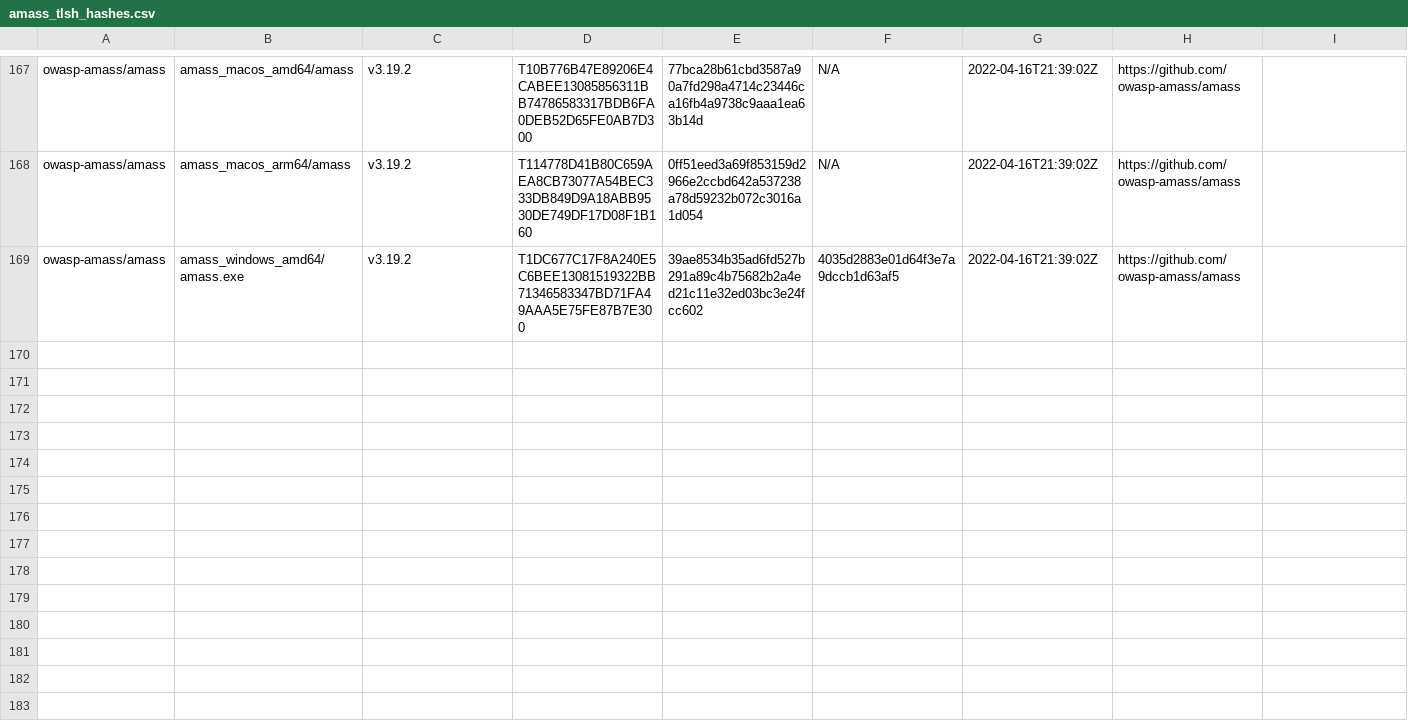
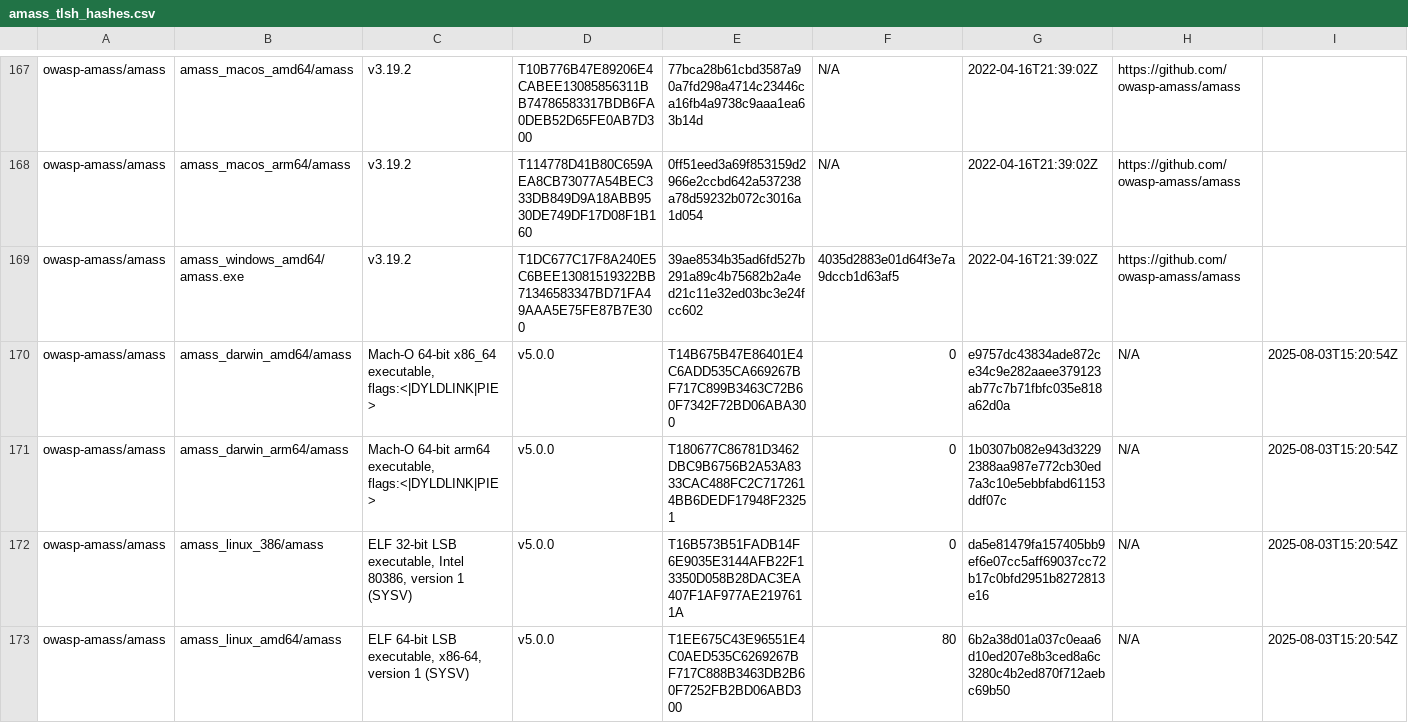
Before and after one commit to Magonia-Research/CelesTLSH-Hashes, a CSV file: amass/amass_tlsh_hashes.csv, drawn as a sheet; only a part is shown, gaps mark what is left out; rows hold the shown columns only; the diff covers the shown part only; the diff names each change by its address in the sheet, - before the commit and + after, or states it on an @@ line.

```diff
--- a/amass/amass_tlsh_hashes.csv
+++ b/amass/amass_tlsh_hashes.csv
+row 170: owasp-amass/amass | amass_darwin_amd64/amass | Mach-O 64-bit x86_64 executable, flags:<|DYLDLINK|PIE> | v5.0.0 | T14B675B47E86401E4C6ADD535CA669267BF717C899B3463C72B60F7342F72BD06ABA300 | 0 | e9757dc43834ade872ce34c9e282aaee379123ab77c7b71fbfc035e818a62d0a | N/A | 2025-08-03T15:20:54Z
+row 171: owasp-amass/amass | amass_darwin_arm64/amass | Mach-O 64-bit arm64 executable, flags:<|DYLDLINK|PIE> | v5.0.0 | T180677C86781D3462DBC9B6756B2A53A8333CAC488FC2C7172614BB6DEDF17948F23251 | 0 | 1b0307b082e943d32292388aa987e772cb30ed7a3c10e5ebbfabd61153ddf07c | N/A | 2025-08-03T15:20:54Z
+row 172: owasp-amass/amass | amass_linux_386/amass | ELF 32-bit LSB executable, Intel 80386, version 1 (SYSV) | v5.0.0 | T16B573B51FADB14F6E9035E3144AFB22F13350D058B28DAC3EA407F1AF977AE2197611A | 0 | da5e81479fa157405bb9ef6e07cc5aff69037cc72b17c0bfd2951b8272813e16 | N/A | 2025-08-03T15:20:54Z
+row 173: owasp-amass/amass | amass_linux_amd64/amass | ELF 64-bit LSB executable, x86-64, version 1 (SYSV) | v5.0.0 | T1EE675C43E96551E4C0AED535C6269267BF717C888B3463DB2B60F7252FB2BD06ABD300 | 80 | 6b2a38d01a037c0eaa6d10ed207e8b3ced8a6c3280c4b2ed870f712aebc69b50 | N/A | 2025-08-03T15:20:54Z
```
Also changed, not shown: 5 added rows and 1 removed row elsewhere in this file.
